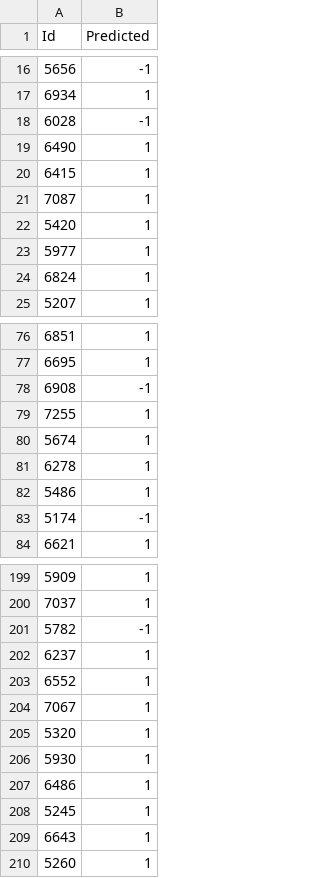
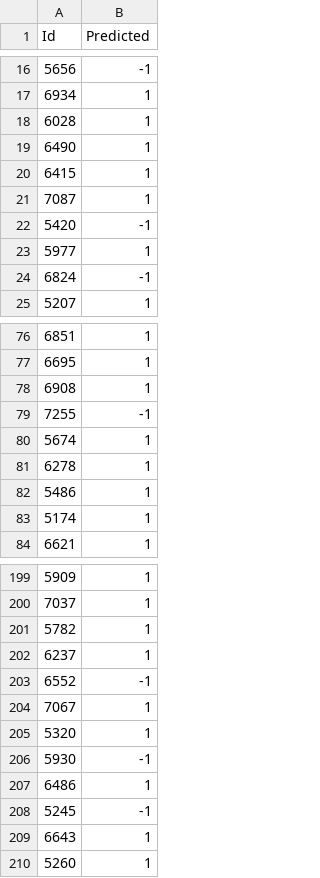
Before and after one commit to EdgarACarneiro/feup-ecac, a CSV file: project-competition/predictions/prediction.csv, drawn as a sheet; only a part is shown, gaps mark what is left out; the diff covers the shown part only.

```diff
--- a/project-competition/predictions/prediction.csv
+++ b/project-competition/predictions/prediction.csv
@@ -17,3 +17,3 @@ Id,Predicted
 6934,1
-6028,-1
+6028,1
 6490,1
@@ -21,5 +21,5 @@ Id,Predicted
 7087,1
-5420,1
+5420,-1
 5977,1
-6824,1
+6824,-1
 5207,1
@@ -77,4 +77,4 @@ Id,Predicted
 6695,1
-6908,-1
-7255,1
+6908,1
+7255,-1
 5674,1
@@ -82,3 +82,3 @@ Id,Predicted
 5486,1
-5174,-1
+5174,1
 6621,1
@@ -200,10 +200,10 @@ Id,Predicted
 7037,1
-5782,-1
+5782,1
 6237,1
-6552,1
+6552,-1
 7067,1
 5320,1
-5930,1
+5930,-1
 6486,1
-5245,1
+5245,-1
 6643,1
```
Also changed, not shown: 35 edited cells elsewhere in this file, 2 other files.
